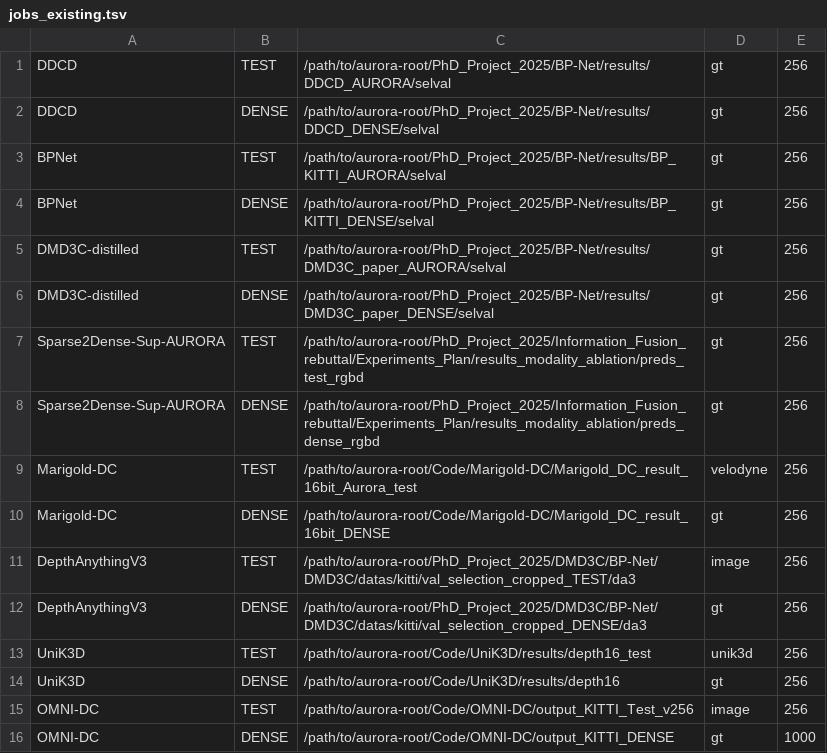
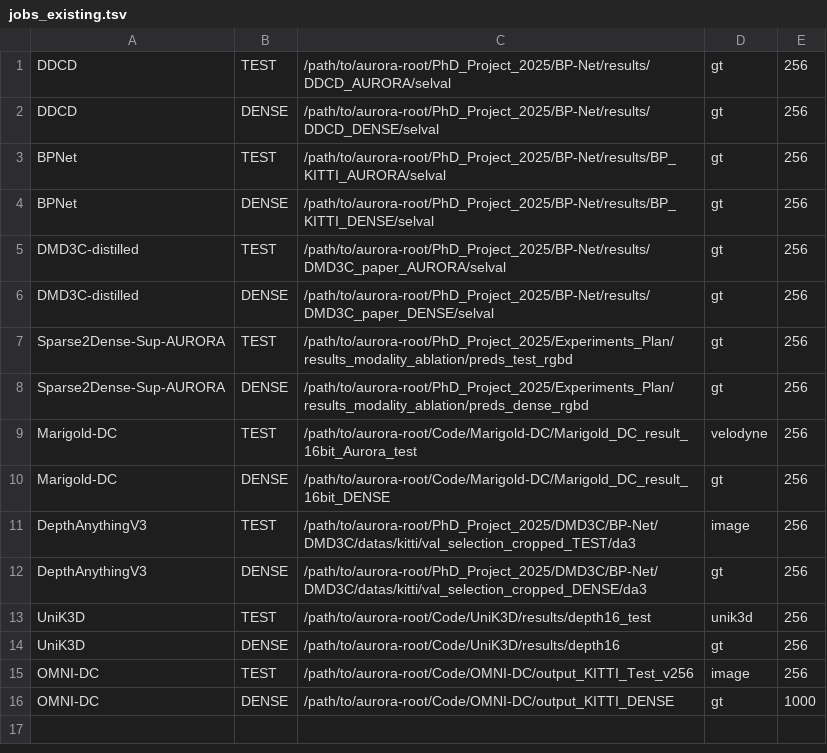
Before and after one commit to Warwick-Jocelyn/AURORA-KITTI, a TSV file: Depth_Models/benchmark/jobs_existing.tsv, drawn as a sheet.

```diff
--- a/Depth_Models/benchmark/jobs_existing.tsv
+++ b/Depth_Models/benchmark/jobs_existing.tsv
@@ -6,4 +6,4 @@ DMD3C-distilled	TEST	/path/to/aurora-root/PhD_Project_2025/BP-Net/results/DMD3C_
 DMD3C-distilled	DENSE	/path/to/aurora-root/PhD_Project_2025/BP-Net/results/DMD3C_paper_DENSE/selval	gt	256
-Sparse2Dense-Sup-AURORA	TEST	/path/to/aurora-root/PhD_Project_2025/Information_Fusion_rebuttal/Experiments_Plan/results_modality_ablation/preds_test_rgbd	gt	256
-Sparse2Dense-Sup-AURORA	DENSE	/path/to/aurora-root/PhD_Project_2025/Information_Fusion_rebuttal/Experiments_Plan/results_modality_ablation/preds_dense_rgbd	gt	256
+Sparse2Dense-Sup-AURORA	TEST	/path/to/aurora-root/PhD_Project_2025/Experiments_Plan/results_modality_ablation/preds_test_rgbd	gt	256
+Sparse2Dense-Sup-AURORA	DENSE	/path/to/aurora-root/PhD_Project_2025/Experiments_Plan/results_modality_ablation/preds_dense_rgbd	gt	256
 Marigold-DC	TEST	/path/to/aurora-root/Code/Marigold-DC/Marigold_DC_result_16bit_Aurora_test	velodyne	256
```
Also changed, not shown: Depth_Models/benchmark/jobs_all.tsv, 49 other files.
